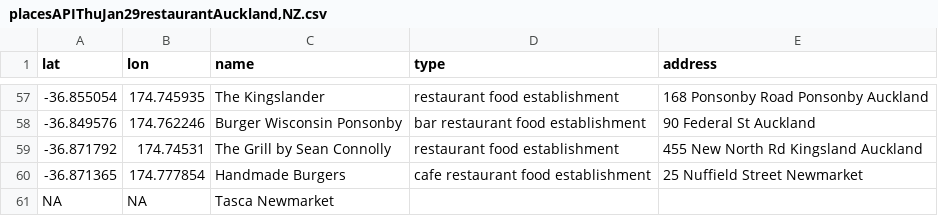
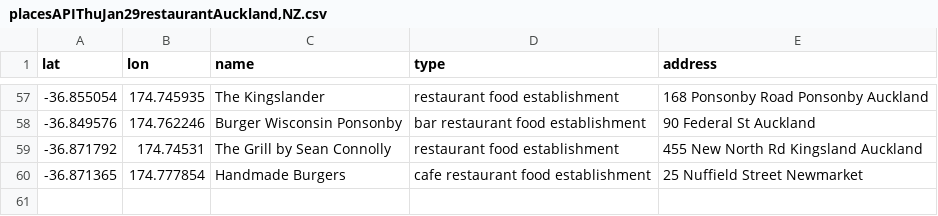
Before and after one commit to bashi88/Final_Project_ZeaPol, a CSV file: Data/placesAPIThuJan29/placesAPIThuJan29restaurantAuckland,NZ.csv, drawn as a sheet; only a part is shown, gaps mark what is left out; the diff names each change by its address in the sheet, - before the commit and + after, or states it on an @@ line.

```diff
--- a/Data/placesAPIThuJan29/placesAPIThuJan29restaurantAuckland,NZ.csv
+++ b/Data/placesAPIThuJan29/placesAPIThuJan29restaurantAuckland,NZ.csv
-row 61: NA | NA | Tasca Newmarket
```
Also changed, not shown: 13 other files.
